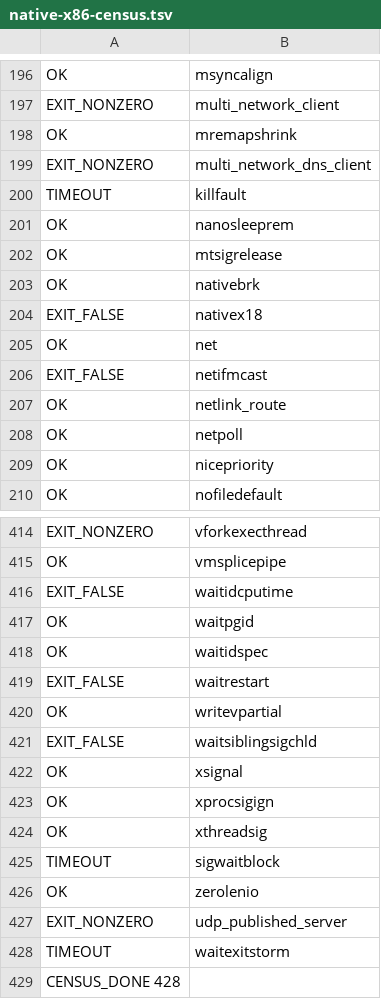
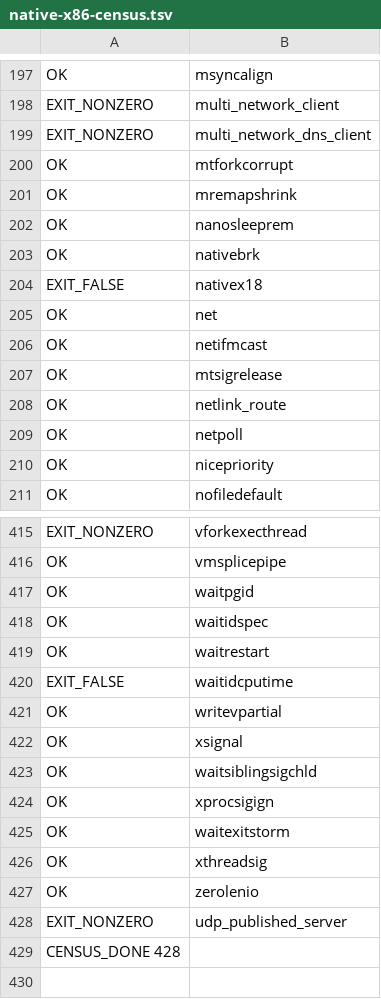
Before and after one commit to carrick-sh/carrick, a TSV file: docs/native-x86-census.tsv, drawn as a sheet; only a part is shown, gaps mark what is left out; the diff covers the shown part only.

```diff
--- a/docs/native-x86-census.tsv
+++ b/docs/native-x86-census.tsv
@@ -197,7 +198,6 @@ OK	msyncalign
 EXIT_NONZERO	multi_network_client
+EXIT_NONZERO	multi_network_dns_client
+OK	mtforkcorrupt
 OK	mremapshrink
-EXIT_NONZERO	multi_network_dns_client
-TIMEOUT	killfault
 OK	nanosleeprem
-OK	mtsigrelease
 OK	nativebrk
@@ -205,3 +205,4 @@ EXIT_FALSE	nativex18
 OK	net
-EXIT_FALSE	netifmcast
+OK	netifmcast
+OK	mtsigrelease
 OK	netlink_route
@@ -415,15 +416,14 @@ EXIT_NONZERO	vforkexecthread
 OK	vmsplicepipe
-EXIT_FALSE	waitidcputime
 OK	waitpgid
 OK	waitidspec
-EXIT_FALSE	waitrestart
+OK	waitrestart
+EXIT_FALSE	waitidcputime
 OK	writevpartial
-EXIT_FALSE	waitsiblingsigchld
 OK	xsignal
+OK	waitsiblingsigchld
 OK	xprocsigign
+OK	waitexitstorm
 OK	xthreadsig
-TIMEOUT	sigwaitblock
 OK	zerolenio
 EXIT_NONZERO	udp_published_server
-TIMEOUT	waitexitstorm
 CENSUS_DONE 428
```
Also changed, not shown: 17 added rows, 16 removed rows, 68 moved rows and 4 edited cells elsewhere in this file, 1 other file.
